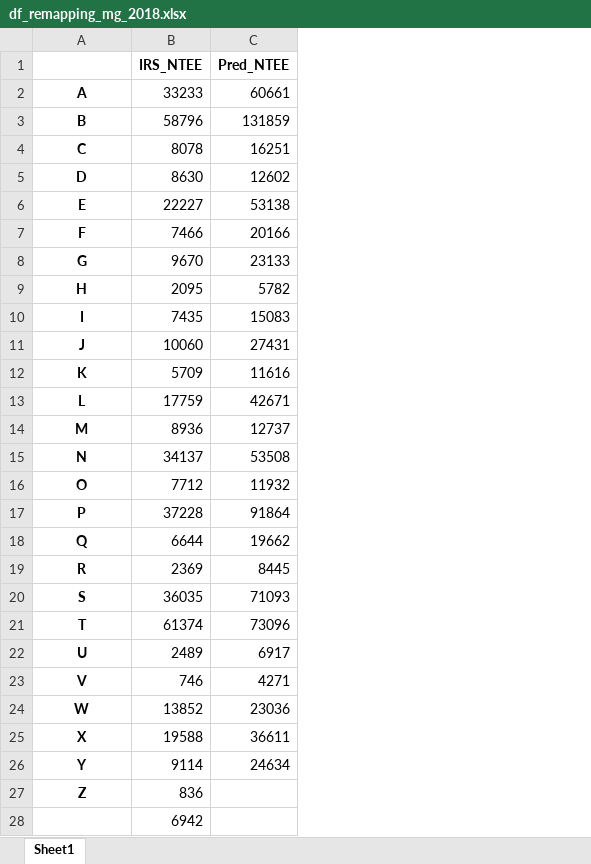
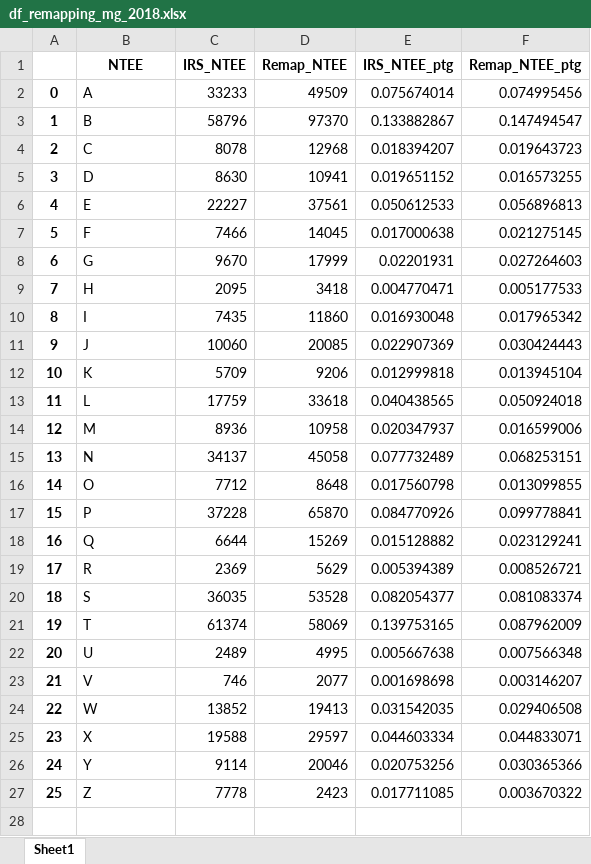
Before and after one commit to ma-ji/npo_classifier, an Excel workbook: output/df_remapping_mg_2018.xlsx, sheet Sheet1, drawn as a sheet; values as stored, in another font and other column widths than the file's, no borders; removed rows and columns are numbered as before the commit, all else as after; the diff names each change by its address in the sheet, - before the commit and + after, or states it on an @@ line.

Commit message:
revise remapping

```diff
--- a/output/df_remapping_mg_2018.xlsx (sheet Sheet1)
+++ b/output/df_remapping_mg_2018.xlsx (sheet Sheet1)
+column A, rows 2-27: 0 | 1 | 2 | 3 | 4 | 5 | 6 | 7 | 8 | 9 | 10 | 11 | 12 | 13 | 14 | 15 | 16 | 17 | 18 | 19 | 20 | 21 | 22 | 23 | 24 | 25
-column C (Pred_NTEE), rows 2-26: 60661 | 131859 | 16251 | 12602 | 53138 | 20166 | 23133 | 5782 | 15083 | 27431 | 11616 | 42671 | 12737 | 53508 | 11932 | 91864 | 19662 | 8445 | 71093 | 73096 | 6917 | 4271 | 23036 | 36611 | 24634
+column D (Remap_NTEE), rows 2-27: 49509 | 97370 | 12968 | 10941 | 37561 | 14045 | 17999 | 3418 | 11860 | 20085 | 9206 | 33618 | 10958 | 45058 | 8648 | 65870 | 15269 | 5629 | 53528 | 58069 | 4995 | 2077 | 19413 | 29597 | 20046 | 2423
+column E (IRS_NTEE_ptg), rows 2-27: 0.075674014 | 0.133882867 | 0.018394207 | 0.019651152 | 0.050612533 | 0.017000638 | 0.02201931 | 0.004770471 | 0.016930048 | 0.022907369 | 0.012999818 | 0.040438565 | 0.020347937 | 0.077732489 | 0.017560798 | 0.084770926 | 0.015128882 | 0.005394389 | 0.082054377 | 0.139753165 | 0.005667638 | 0.001698698 | 0.031542035 | 0.044603334 | 0.020753256 | 0.017711085
+column F (Remap_NTEE_ptg), rows 2-27: 0.074995456 | 0.147494547 | 0.019643723 | 0.016573255 | 0.056896813 | 0.021275145 | 0.027264603 | 0.005177533 | 0.017965342 | 0.030424443 | 0.013945104 | 0.050924018 | 0.016599006 | 0.068253151 | 0.013099855 | 0.099778841 | 0.023129241 | 0.008526721 | 0.081083374 | 0.087962009 | 0.007566348 | 0.003146207 | 0.029406508 | 0.044833071 | 0.030365366 | 0.003670322
-B1: (empty)
+B1: NTEE
@@ B2:B27 bold: on → off, alignment: center → left @@
-C27 (IRS_NTEE): 836
+C27 (IRS_NTEE): 7778
-row 28:  | 6942
```
Also changed, not shown: 2 other files.
